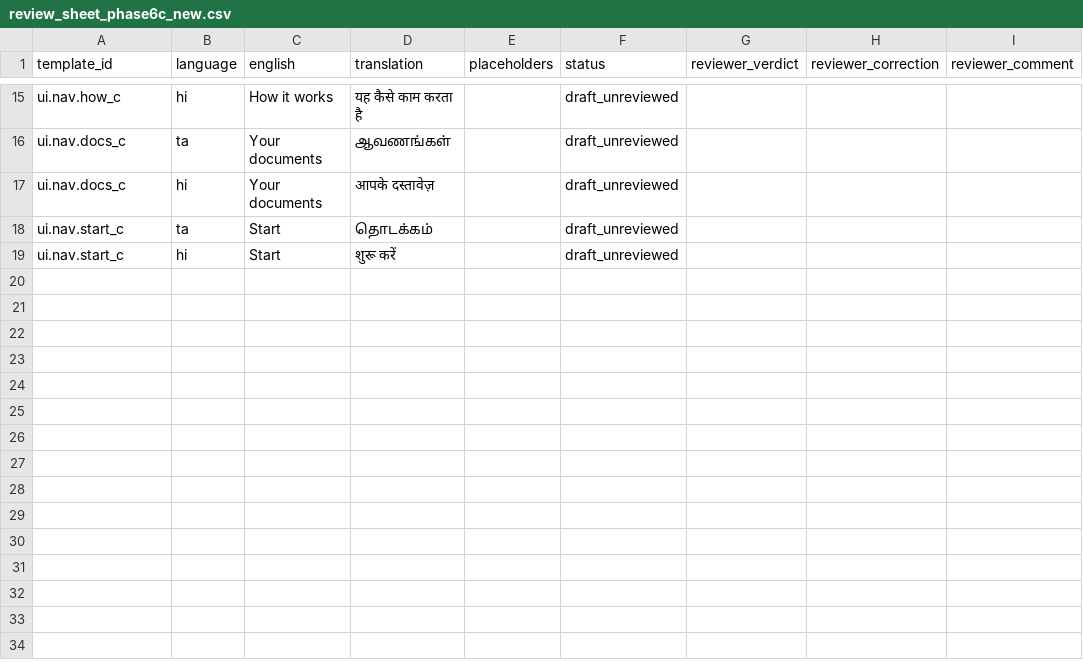
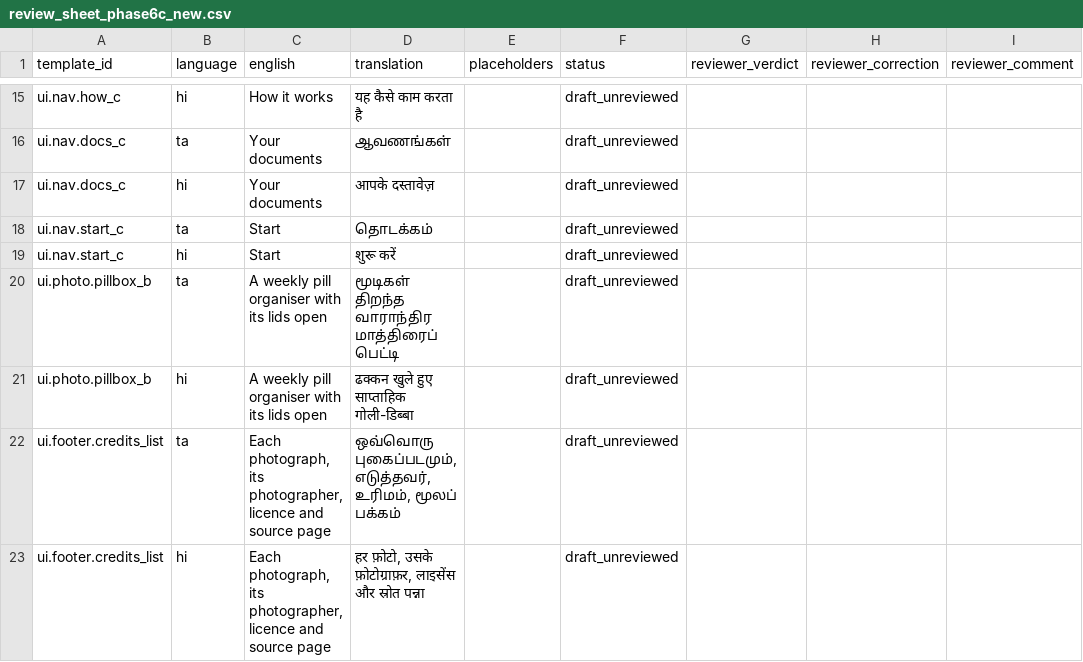
Before and after one commit to ItsTheDemiGod/carebridge, a CSV file: data/templates/review_sheet_phase6c_new.csv, drawn as a sheet; only a part is shown, gaps mark what is left out.

```diff
--- a/data/templates/review_sheet_phase6c_new.csv
+++ b/data/templates/review_sheet_phase6c_new.csv
@@ -19 +19,5 @@ ui.nav.start_c,ta,Start,தொடக்கம்,,draft_unreviewed,,,
 ui.nav.start_c,hi,Start,शुरू करें,,draft_unreviewed,,,
+ui.photo.pillbox_b,ta,A weekly pill organiser with its lids open,மூடிகள் திறந்த வாராந்திர மாத்திரைப் பெட்டி,,draft_unreviewed,,,
+ui.photo.pillbox_b,hi,A weekly pill organiser with its lids open,ढक्कन खुले हुए साप्ताहिक गोली-डिब्बा,,draft_unreviewed,,,
+ui.footer.credits_list,ta,"Each photograph, its photographer, licence and source page","ஒவ்வொரு புகைப்படமும், எடுத்தவர், உரிமம், மூலப் பக்கம்",,draft_unreviewed,,,
+ui.footer.credits_list,hi,"Each photograph, its photographer, licence and source page","हर फ़ोटो, उसके फ़ोटोग्राफ़र, लाइसेंस और स्रोत पन्ना",,draft_unreviewed,,,
```
Also changed, not shown: 29 other files.
